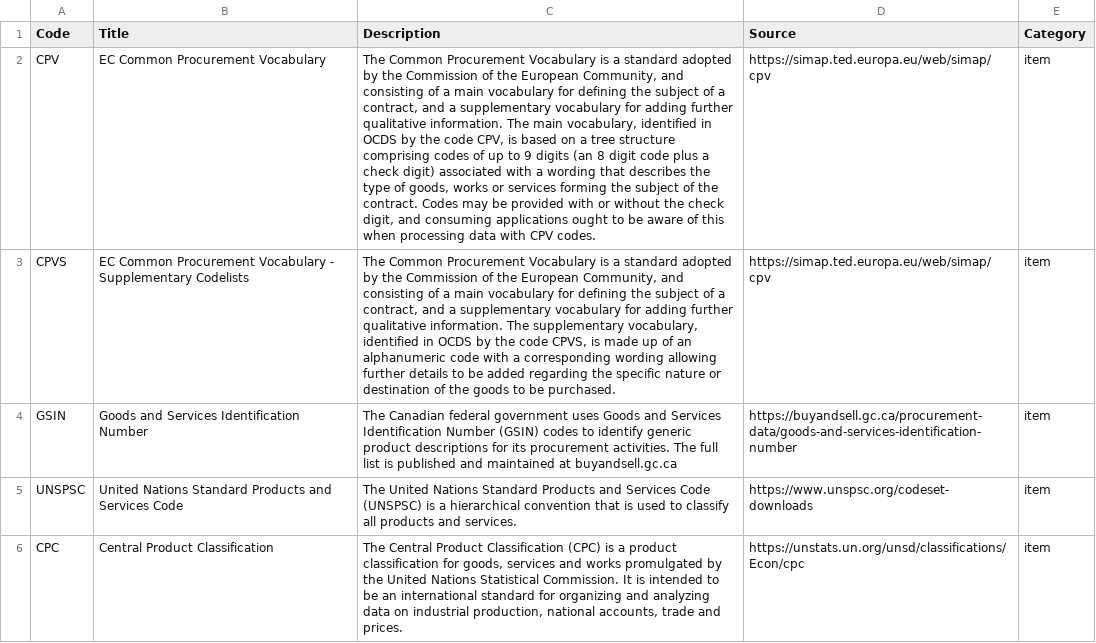
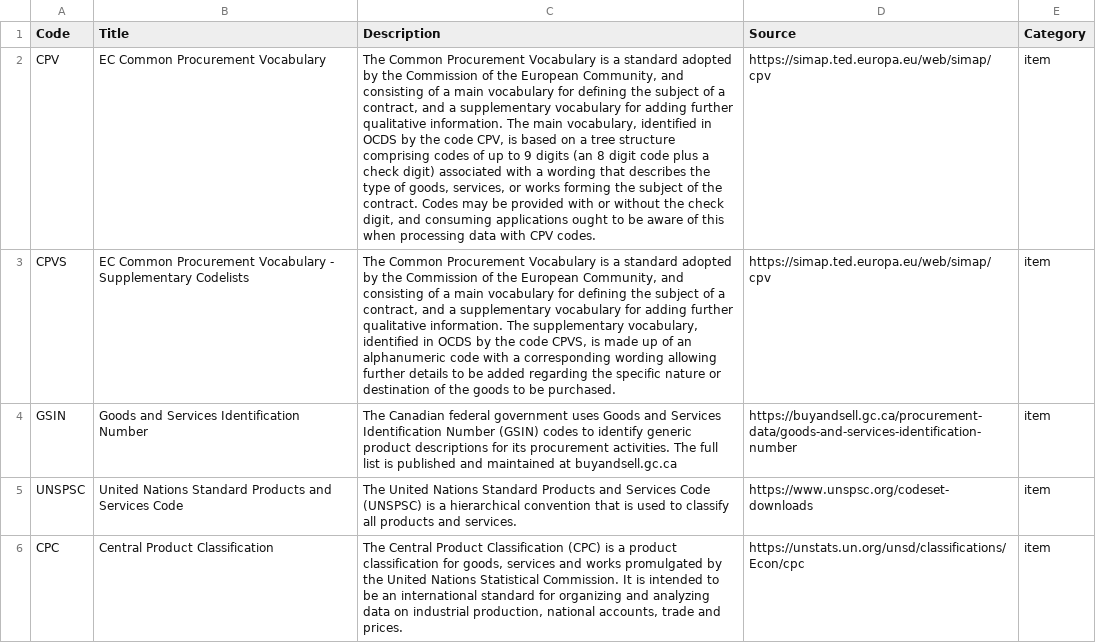
Before and after one commit to open-contracting/standard, a CSV file: schema/codelists/classificationScheme.csv, drawn as a sheet; only a part is shown; the diff names each change by its address in the sheet, - before the commit and + after, or states it on an @@ line.

Commit message:
update  fields to refer to plural goods, services or works

```diff
--- a/schema/codelists/classificationScheme.csv
+++ b/schema/codelists/classificationScheme.csv
-C2 (Description): …of goods, works or services forming the…
+C2 (Description): …of goods, services, or works forming the…
```
Also changed, not shown: 2 other files.
